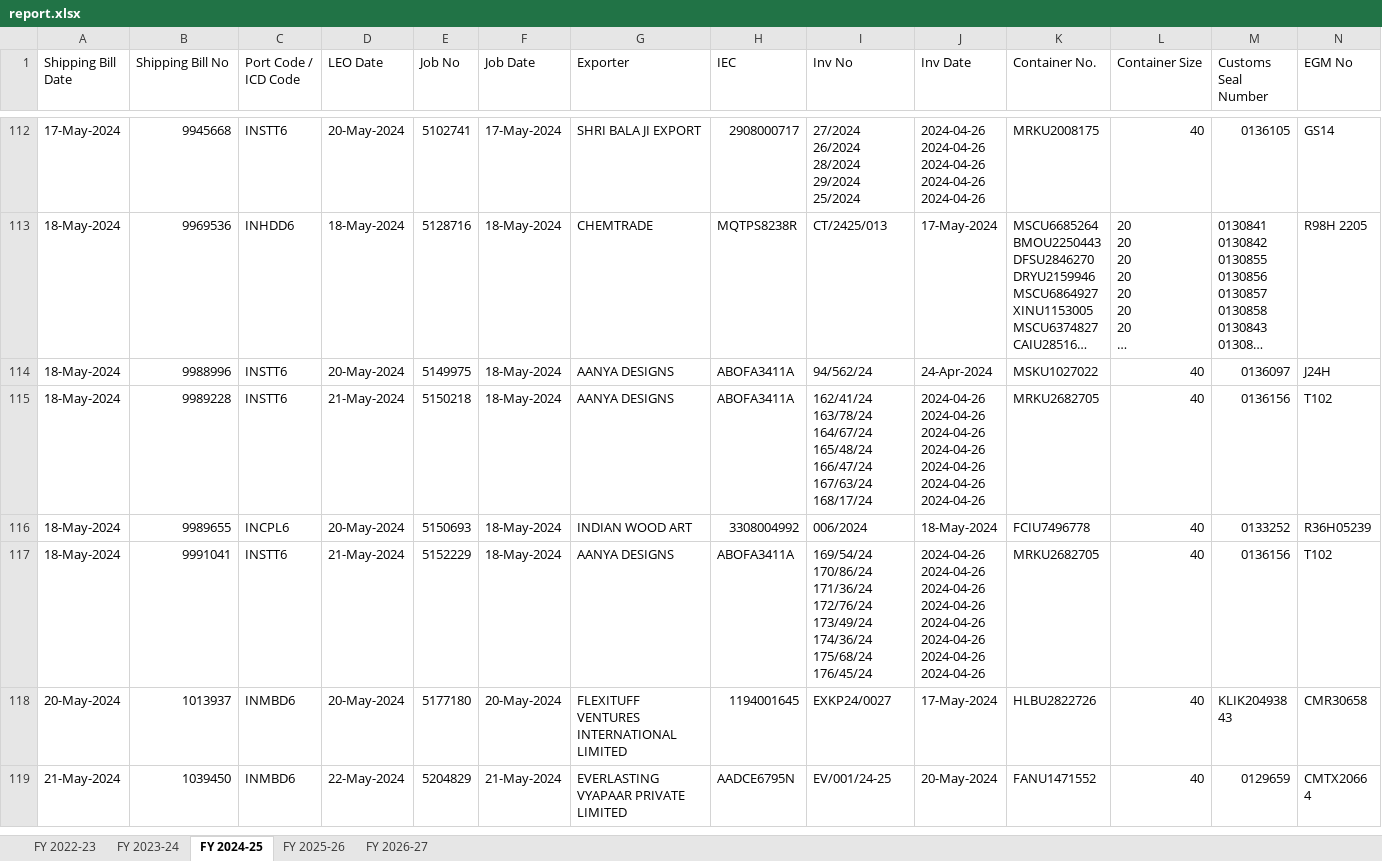
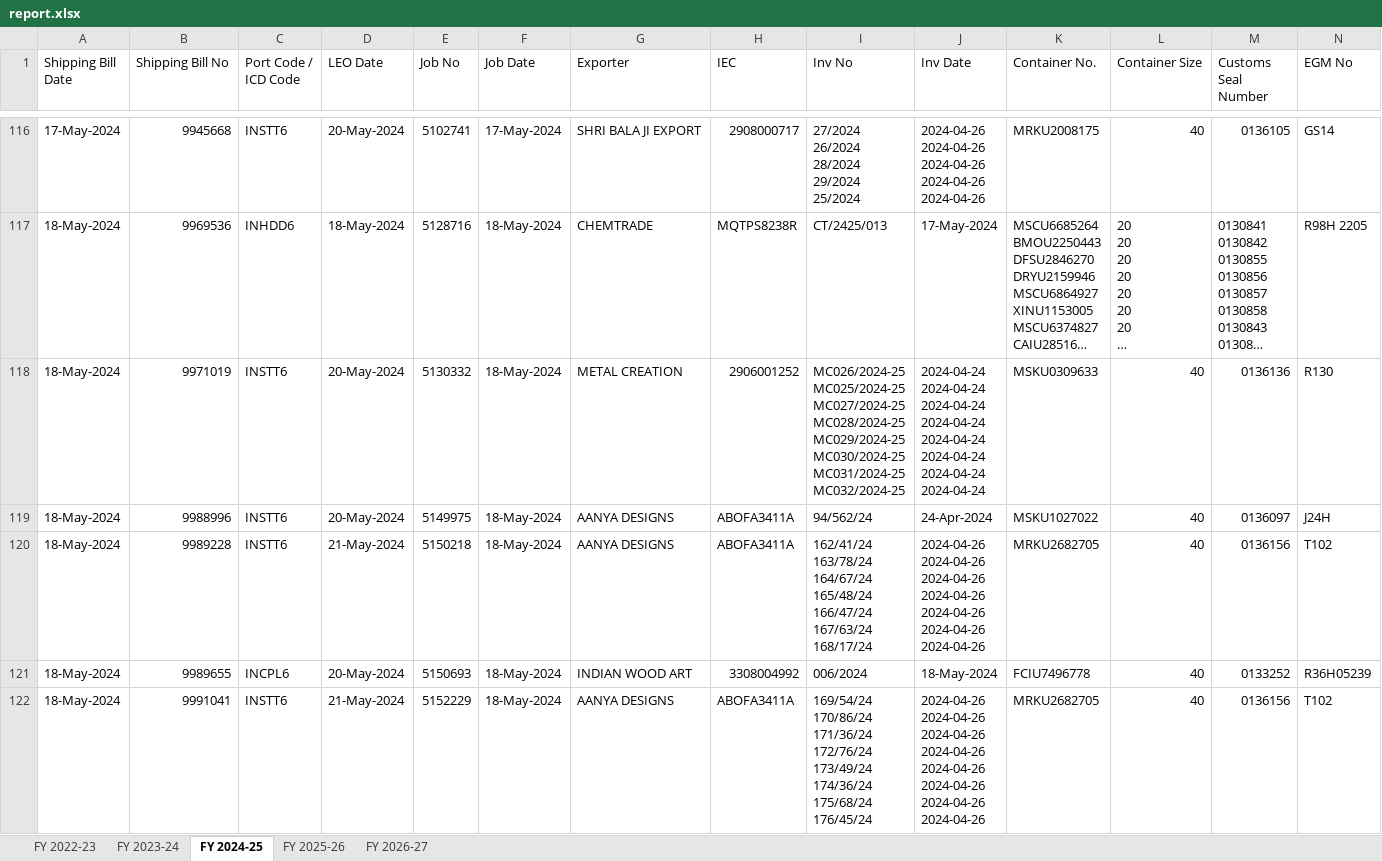
Before and after one commit to quantavil/daily-report-local, an Excel workbook: report.xlsx, sheet FY 2024-25, drawn as a sheet; only a part is shown, gaps mark what is left out; the shorter side is filled out with more unchanged rows; long unchanged cells end in …; values as stored, in another font and other column widths than the file's, no cell formats; rows hold the shown columns only; ↵ is a line break in a cell; the diff covers the shown part only; the diff names each change by its address in the sheet, - before the commit and + after, or states it on an @@ line.

```diff
--- a/report.xlsx (sheet FY 2024-25)
+++ b/report.xlsx (sheet FY 2024-25)
+row 118: 18-May-2024 | 9971019 | INSTT6 | 20-May-2024 | 5130332 | 18-May-2024 | METAL CREATION | 2906001252 | MC026/2024-25 ↵ MC025/2024-25 ↵ MC027/2024-25 ↵ MC028/2024-25 ↵ MC029/2024-25 ↵ MC030/2024-25 ↵ MC031/2024-25 ↵ MC032/2024-25 | 2024-04-24 ↵ 2024-04-24 ↵ 2024-04-24 ↵ 2024-04-24 ↵ 2024-04-24 ↵ 2024-04-24 ↵ 2024-04-24 ↵ 2024-04-24 | MSKU0309633 | 40 | 0136136 | R130
```
Also changed, not shown: 21 added rows elsewhere in this sheet, sheet FY 2023-24, sheet FY 2026-27, sheet FY 2025-26, cell formats, 7 other files.
